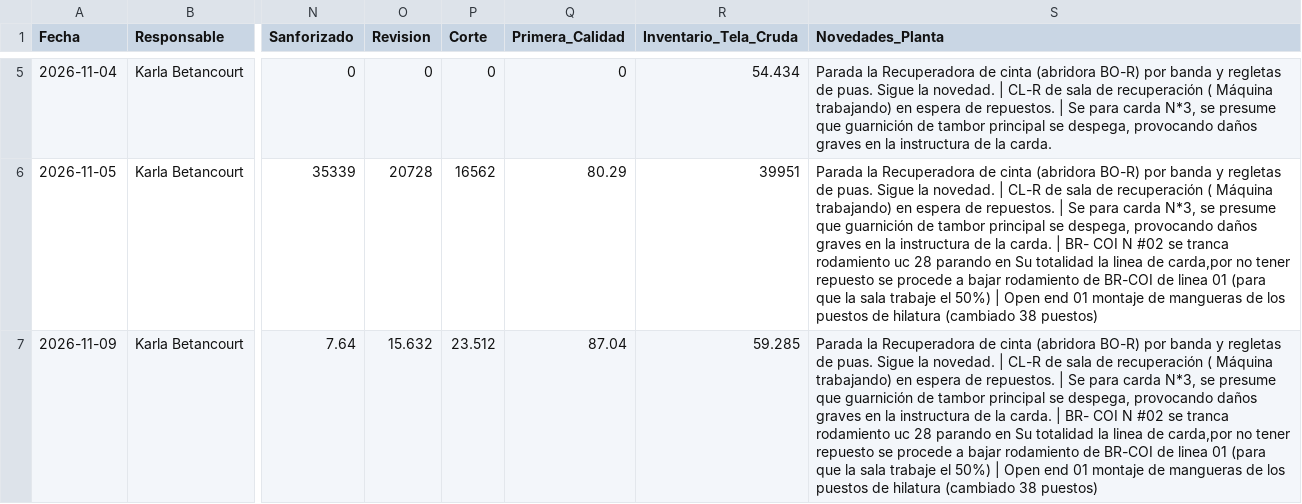
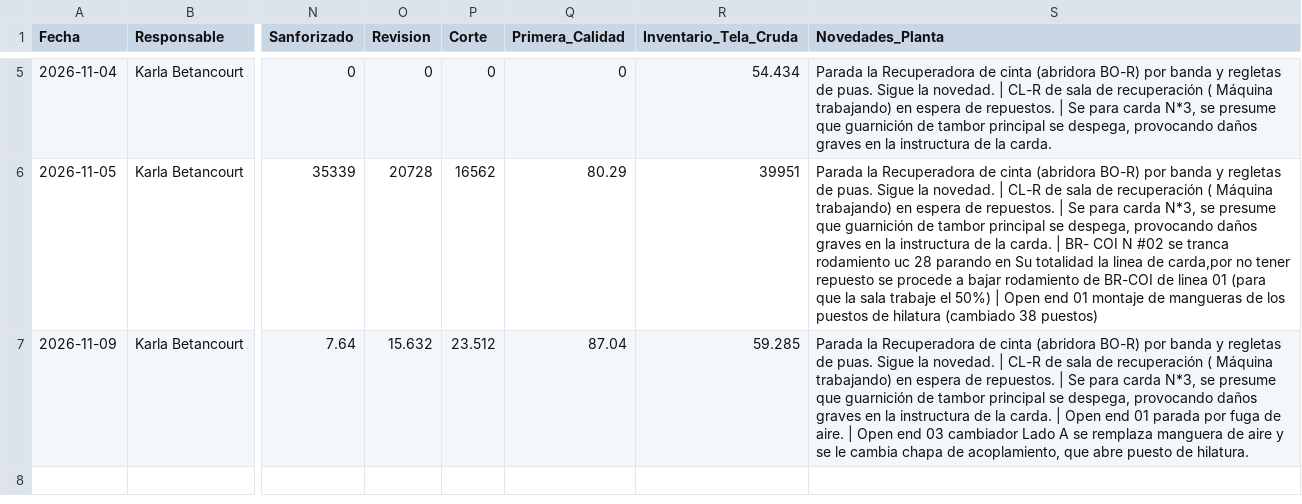
Before and after one commit to fherross3-ops/JTX-Reporte, a CSV file: reportes/consolidado.csv, drawn as a sheet; only a part is shown, gaps mark what is left out; the diff names each change by its address in the sheet, - before the commit and + after, or states it on an @@ line.

Commit message:
Consolidado actualizado (2026-11-09)

```diff
--- a/reportes/consolidado.csv
+++ b/reportes/consolidado.csv
-S7 (Novedades_Planta): …carda. | BR- COI N #02 se tranca rodamiento uc 28 parando en Su totalidad la linea de carda,por no tener repuesto se procede a bajar rodamiento de BR-COI de linea 01 (para que la sala trabaje el 50%) | Open end 01 montaje de mangueras de los puestos de hilatura (cambiado 38 puestos)
+S7 (Novedades_Planta): …carda. | Open end 01 parada por fuga de aire. | Open end 03 cambiador Lado A se remplaza manguera de aire y se le cambia chapa de acoplamiento, que abre puesto de hilatura.
```
